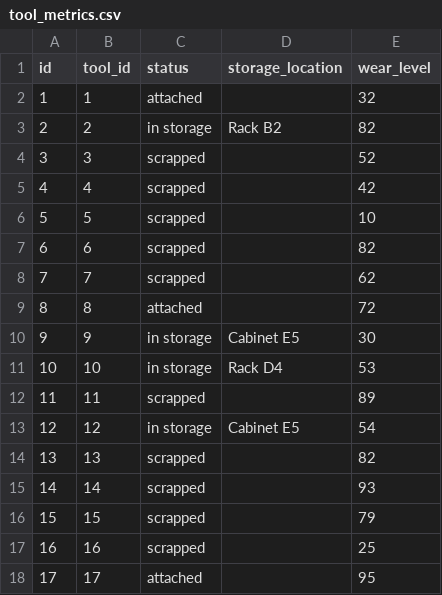
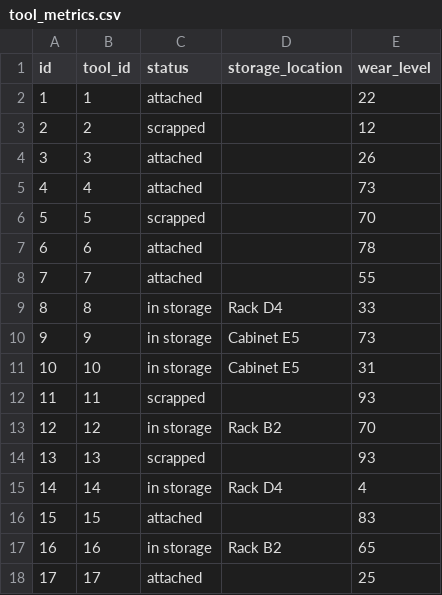
Before and after one commit to jschubert2/Machine_Management, a CSV file: backend/csv/tool_metrics.csv, drawn as a sheet; only a part is shown; the diff covers the shown part only.

```diff
--- a/backend/csv/tool_metrics.csv
+++ b/backend/csv/tool_metrics.csv
@@ -1,18 +1,18 @@
 id,tool_id,status,storage_location,wear_level
-1,1,attached,,32
-2,2,in storage,Rack B2,82
-3,3,scrapped,,52
-4,4,scrapped,,42
-5,5,scrapped,,10
-6,6,scrapped,,82
-7,7,scrapped,,62
-8,8,attached,,72
-9,9,in storage,Cabinet E5,30
-10,10,in storage,Rack D4,53
-11,11,scrapped,,89
-12,12,in storage,Cabinet E5,54
-13,13,scrapped,,82
-14,14,scrapped,,93
-15,15,scrapped,,79
-16,16,scrapped,,25
-17,17,attached,,95
+1,1,attached,,22
+2,2,scrapped,,12
+3,3,attached,,26
+4,4,attached,,73
+5,5,scrapped,,70
+6,6,attached,,78
+7,7,attached,,55
+8,8,in storage,Rack D4,33
+9,9,in storage,Cabinet E5,73
+10,10,in storage,Cabinet E5,31
+11,11,scrapped,,93
+12,12,in storage,Rack B2,70
+13,13,scrapped,,93
+14,14,in storage,Rack D4,4
+15,15,attached,,83
+16,16,in storage,Rack B2,65
+17,17,attached,,25
```
Also changed, not shown: 25 edited cells elsewhere in this file, backend/csv/machine_metrics.csv, backend/csv/machines.csv, 9 other files.
